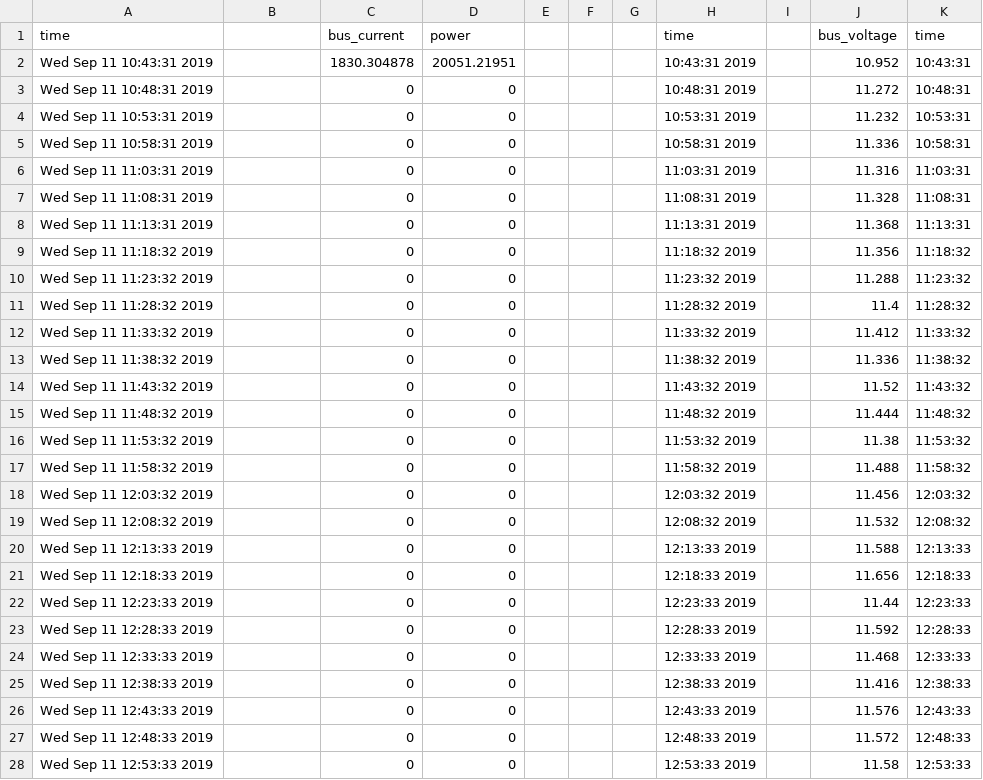
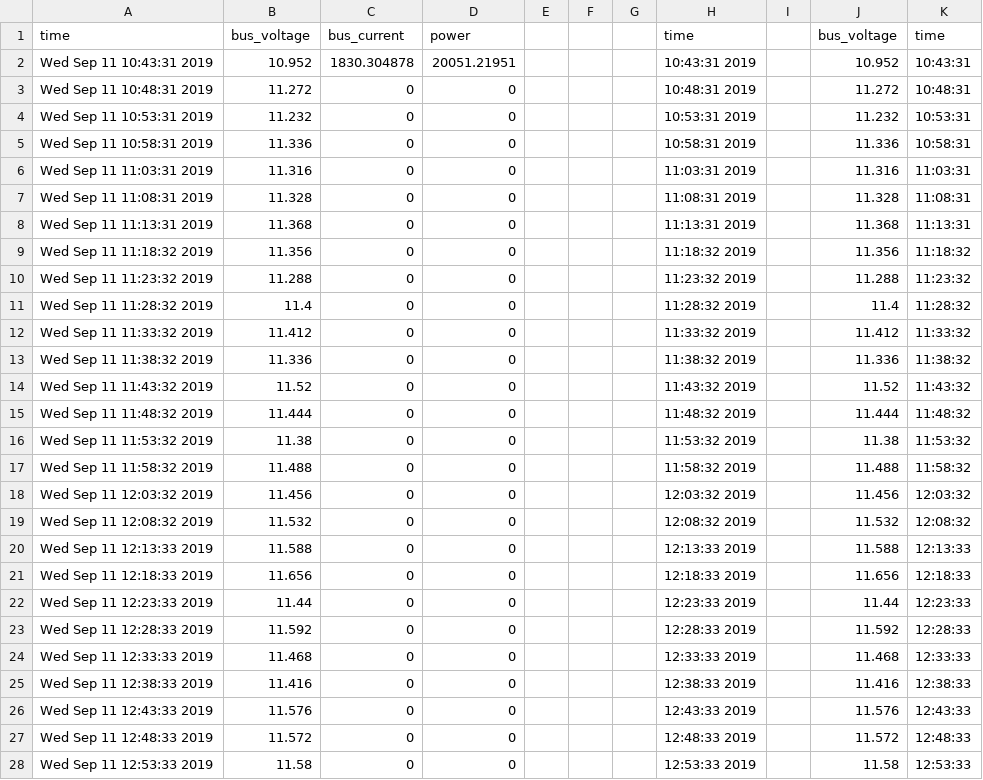
Before and after one commit to SurinJo/waggles, a CSV file: result/solarBatteryTest_0911.csv, drawn as a sheet; only a part is shown; the diff covers the shown part only.

```diff
--- a/result/solarBatteryTest_0911.csv
+++ b/result/solarBatteryTest_0911.csv
@@ -1,28 +1,28 @@
-time,,bus_current,power,,,,time,,bus_voltage,time
-Wed Sep 11 10:43:31 2019,,1830.304878,20051.21951,,,, 10:43:31 2019,,10.952, 10:43:31
-Wed Sep 11 10:48:31 2019,,0,0,,,, 10:48:31 2019,,11.272, 10:48:31
-Wed Sep 11 10:53:31 2019,,0,0,,,, 10:53:31 2019,,11.232, 10:53:31
-Wed Sep 11 10:58:31 2019,,0,0,,,, 10:58:31 2019,,11.336, 10:58:31
-Wed Sep 11 11:03:31 2019,,0,0,,,, 11:03:31 2019,,11.316, 11:03:31
-Wed Sep 11 11:08:31 2019,,0,0,,,, 11:08:31 2019,,11.328, 11:08:31
-Wed Sep 11 11:13:31 2019,,0,0,,,, 11:13:31 2019,,11.368, 11:13:31
-Wed Sep 11 11:18:32 2019,,0,0,,,, 11:18:32 2019,,11.356, 11:18:32
-Wed Sep 11 11:23:32 2019,,0,0,,,, 11:23:32 2019,,11.288, 11:23:32
-Wed Sep 11 11:28:32 2019,,0,0,,,, 11:28:32 2019,,11.4, 11:28:32
-Wed Sep 11 11:33:32 2019,,0,0,,,, 11:33:32 2019,,11.412, 11:33:32
-Wed Sep 11 11:38:32 2019,,0,0,,,, 11:38:32 2019,,11.336, 11:38:32
-Wed Sep 11 11:43:32 2019,,0,0,,,, 11:43:32 2019,,11.52, 11:43:32
-Wed Sep 11 11:48:32 2019,,0,0,,,, 11:48:32 2019,,11.444, 11:48:32
-Wed Sep 11 11:53:32 2019,,0,0,,,, 11:53:32 2019,,11.38, 11:53:32
-Wed Sep 11 11:58:32 2019,,0,0,,,, 11:58:32 2019,,11.488, 11:58:32
-Wed Sep 11 12:03:32 2019,,0,0,,,, 12:03:32 2019,,11.456, 12:03:32
-Wed Sep 11 12:08:32 2019,,0,0,,,, 12:08:32 2019,,11.532, 12:08:32
-Wed Sep 11 12:13:33 2019,,0,0,,,, 12:13:33 2019,,11.588, 12:13:33
-Wed Sep 11 12:18:33 2019,,0,0,,,, 12:18:33 2019,,11.656, 12:18:33
-Wed Sep 11 12:23:33 2019,,0,0,,,, 12:23:33 2019,,11.44, 12:23:33
-Wed Sep 11 12:28:33 2019,,0,0,,,, 12:28:33 2019,,11.592, 12:28:33
-Wed Sep 11 12:33:33 2019,,0,0,,,, 12:33:33 2019,,11.468, 12:33:33
-Wed Sep 11 12:38:33 2019,,0,0,,,, 12:38:33 2019,,11.416, 12:38:33
-Wed Sep 11 12:43:33 2019,,0,0,,,, 12:43:33 2019,,11.576, 12:43:33
-Wed Sep 11 12:48:33 2019,,0,0,,,, 12:48:33 2019,,11.572, 12:48:33
-Wed Sep 11 12:53:33 2019,,0,0,,,, 12:53:33 2019,,11.58, 12:53:33
+time,bus_voltage,bus_current,power,,,,time,,bus_voltage,time
+Wed Sep 11 10:43:31 2019,10.952,1830.304878,20051.21951,,,, 10:43:31 2019,,10.952, 10:43:31
+Wed Sep 11 10:48:31 2019,11.272,0,0,,,, 10:48:31 2019,,11.272, 10:48:31
+Wed Sep 11 10:53:31 2019,11.232,0,0,,,, 10:53:31 2019,,11.232, 10:53:31
+Wed Sep 11 10:58:31 2019,11.336,0,0,,,, 10:58:31 2019,,11.336, 10:58:31
+Wed Sep 11 11:03:31 2019,11.316,0,0,,,, 11:03:31 2019,,11.316, 11:03:31
+Wed Sep 11 11:08:31 2019,11.328,0,0,,,, 11:08:31 2019,,11.328, 11:08:31
+Wed Sep 11 11:13:31 2019,11.368,0,0,,,, 11:13:31 2019,,11.368, 11:13:31
+Wed Sep 11 11:18:32 2019,11.356,0,0,,,, 11:18:32 2019,,11.356, 11:18:32
+Wed Sep 11 11:23:32 2019,11.288,0,0,,,, 11:23:32 2019,,11.288, 11:23:32
+Wed Sep 11 11:28:32 2019,11.4,0,0,,,, 11:28:32 2019,,11.4, 11:28:32
+Wed Sep 11 11:33:32 2019,11.412,0,0,,,, 11:33:32 2019,,11.412, 11:33:32
+Wed Sep 11 11:38:32 2019,11.336,0,0,,,, 11:38:32 2019,,11.336, 11:38:32
+Wed Sep 11 11:43:32 2019,11.52,0,0,,,, 11:43:32 2019,,11.52, 11:43:32
+Wed Sep 11 11:48:32 2019,11.444,0,0,,,, 11:48:32 2019,,11.444, 11:48:32
+Wed Sep 11 11:53:32 2019,11.38,0,0,,,, 11:53:32 2019,,11.38, 11:53:32
+Wed Sep 11 11:58:32 2019,11.488,0,0,,,, 11:58:32 2019,,11.488, 11:58:32
+Wed Sep 11 12:03:32 2019,11.456,0,0,,,, 12:03:32 2019,,11.456, 12:03:32
+Wed Sep 11 12:08:32 2019,11.532,0,0,,,, 12:08:32 2019,,11.532, 12:08:32
+Wed Sep 11 12:13:33 2019,11.588,0,0,,,, 12:13:33 2019,,11.588, 12:13:33
+Wed Sep 11 12:18:33 2019,11.656,0,0,,,, 12:18:33 2019,,11.656, 12:18:33
+Wed Sep 11 12:23:33 2019,11.44,0,0,,,, 12:23:33 2019,,11.44, 12:23:33
+Wed Sep 11 12:28:33 2019,11.592,0,0,,,, 12:28:33 2019,,11.592, 12:28:33
+Wed Sep 11 12:33:33 2019,11.468,0,0,,,, 12:33:33 2019,,11.468, 12:33:33
+Wed Sep 11 12:38:33 2019,11.416,0,0,,,, 12:38:33 2019,,11.416, 12:38:33
+Wed Sep 11 12:43:33 2019,11.576,0,0,,,, 12:43:33 2019,,11.576, 12:43:33
+Wed Sep 11 12:48:33 2019,11.572,0,0,,,, 12:48:33 2019,,11.572, 12:48:33
+Wed Sep 11 12:53:33 2019,11.58,0,0,,,, 12:53:33 2019,,11.58, 12:53:33
```
Also changed, not shown: 122 edited cells elsewhere in this file, 1 other file.
